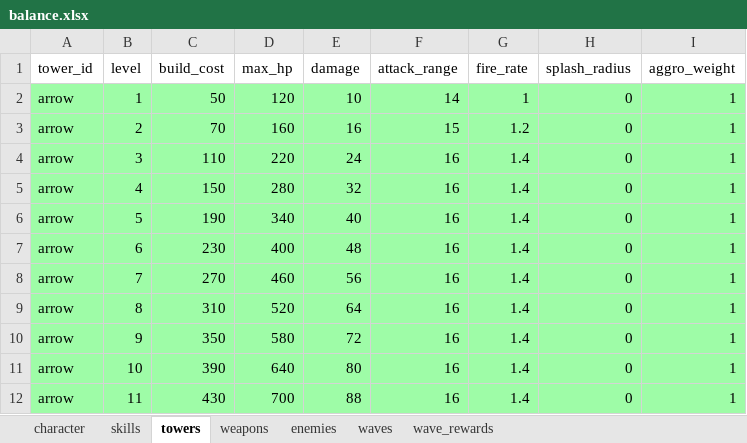
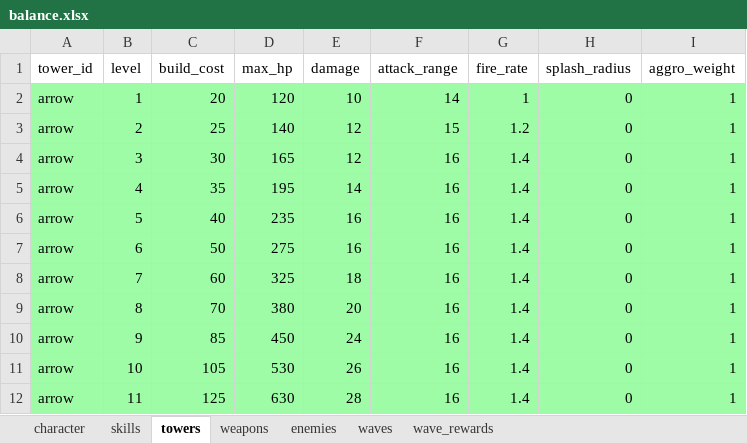
Before and after one commit to Rawisl/Godot_Roguelite3D_Gr8, an Excel workbook: balance/balance.xlsx, sheet towers, drawn as a sheet; only a part is shown; values as stored, in another font and other column widths than the file's, no borders; the diff covers the shown part only; the diff names each change by its address in the sheet, - before the commit and + after, or states it on an @@ line.

Commit message:
[data]: rebalance tower prices and stats for 36 levels in balance sheet

```diff
--- a/balance/balance.xlsx (sheet towers)
+++ b/balance/balance.xlsx (sheet towers)
-C2 (build_cost): 50
+C2 (build_cost): 20
-C3 (build_cost): 70
+C3 (build_cost): 25
-D3 (max_hp): 160
+D3 (max_hp): 140
-E3 (damage): 16
+E3 (damage): 12
-C4 (build_cost): 110
+C4 (build_cost): 30
-D4 (max_hp): 220
+D4 (max_hp): 165
-E4 (damage): 24
+E4 (damage): 12
-C5 (build_cost): 150
+C5 (build_cost): 35
-D5 (max_hp): 280
+D5 (max_hp): 195
-E5 (damage): 32
+E5 (damage): 14
-C6 (build_cost): 190
+C6 (build_cost): 40
-D6 (max_hp): 340
+D6 (max_hp): 235
-E6 (damage): 40
+E6 (damage): 16
-C7 (build_cost): 230
+C7 (build_cost): 50
-D7 (max_hp): 400
+D7 (max_hp): 275
-E7 (damage): 48
+E7 (damage): 16
-C8 (build_cost): 270
+C8 (build_cost): 60
-D8 (max_hp): 460
+D8 (max_hp): 325
-E8 (damage): 56
+E8 (damage): 18
-C9 (build_cost): 310
+C9 (build_cost): 70
-D9 (max_hp): 520
+D9 (max_hp): 380
-E9 (damage): 64
+E9 (damage): 20
-C10 (build_cost): 350
+C10 (build_cost): 85
-D10 (max_hp): 580
+D10 (max_hp): 450
-E10 (damage): 72
+E10 (damage): 24
-C11 (build_cost): 390
+C11 (build_cost): 105
-D11 (max_hp): 640
+D11 (max_hp): 530
-E11 (damage): 80
+E11 (damage): 26
-C12 (build_cost): 430
+C12 (build_cost): 125
-D12 (max_hp): 700
+D12 (max_hp): 630
-E12 (damage): 88
+E12 (damage): 28
```
Also changed, not shown: 322 edited cells elsewhere in this sheet.
